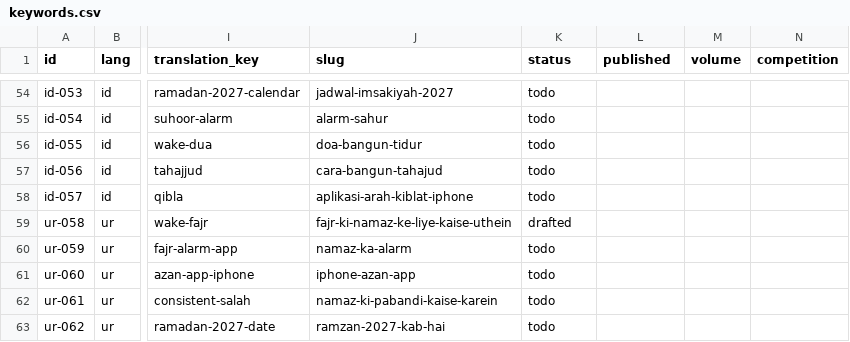
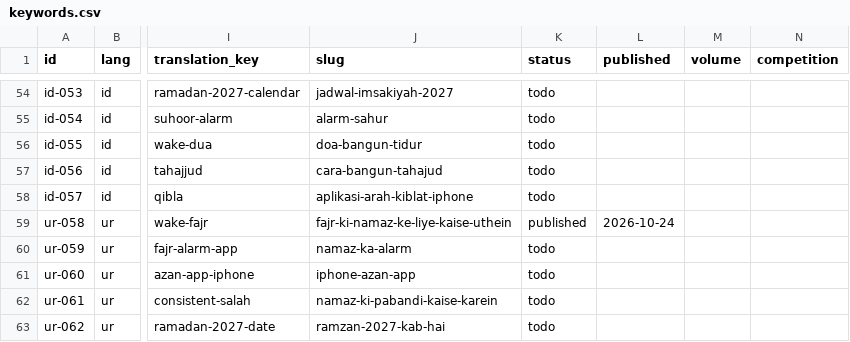
Before and after one commit to theomtripathi/salahalarm, a CSV file: website/seo/data/keywords.csv, drawn as a sheet; only a part is shown, gaps mark what is left out; the diff covers the shown part only; the diff names each change by its address in the sheet, - before the commit and + after, or states it on an @@ line.

```diff
--- a/website/seo/data/keywords.csv
+++ b/website/seo/data/keywords.csv
-K59 (status): drafted
+K59 (status): published
-L59 (published): (empty)
+L59 (published): 2026-10-24
```
Also changed, not shown: 10 edited cells elsewhere in this file, 6 other files.
